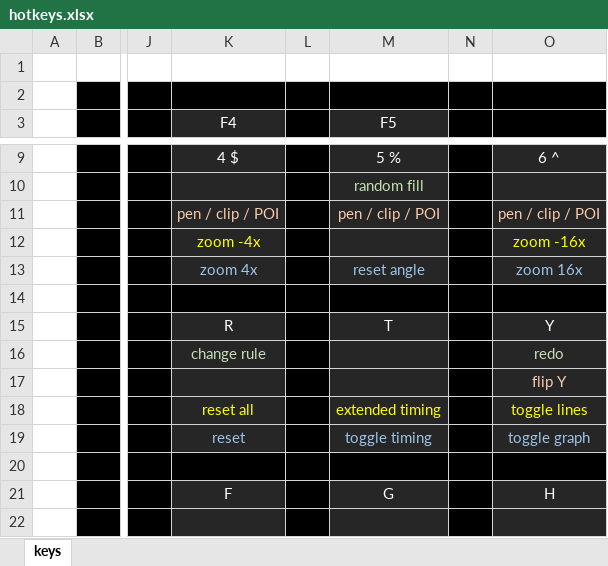
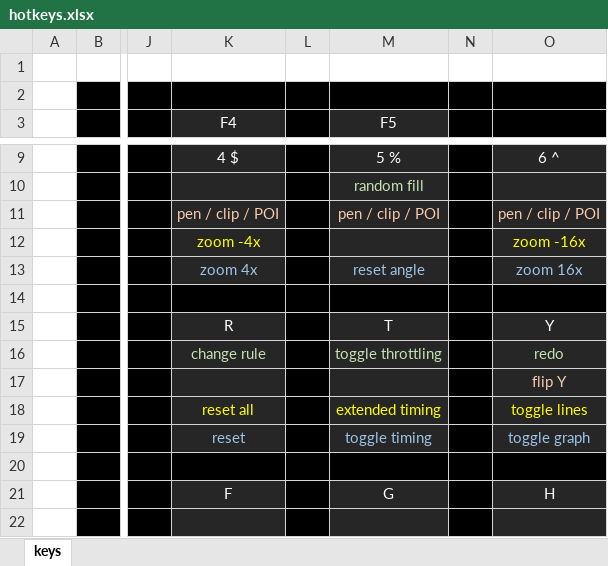
Before and after one commit to rowett/lifeviewer, an Excel workbook: images/hotkeys.xlsx, sheet keys, drawn as a sheet; only a part is shown, gaps mark what is left out; values as stored, in another font and other column widths than the file's, no borders; the diff names each change by its address in the sheet, - before the commit and + after, or states it on an @@ line.

Commit message:
hexagons and triangles now respect [R]History colours, [R]History COLOR commands were being ignored, toggle throttling

```diff
--- a/images/hotkeys.xlsx (sheet keys)
+++ b/images/hotkeys.xlsx (sheet keys)
-M16 (F5): (empty)
+M16 (F5): toggle throttling
```
Also changed, not shown: 7 other files.
